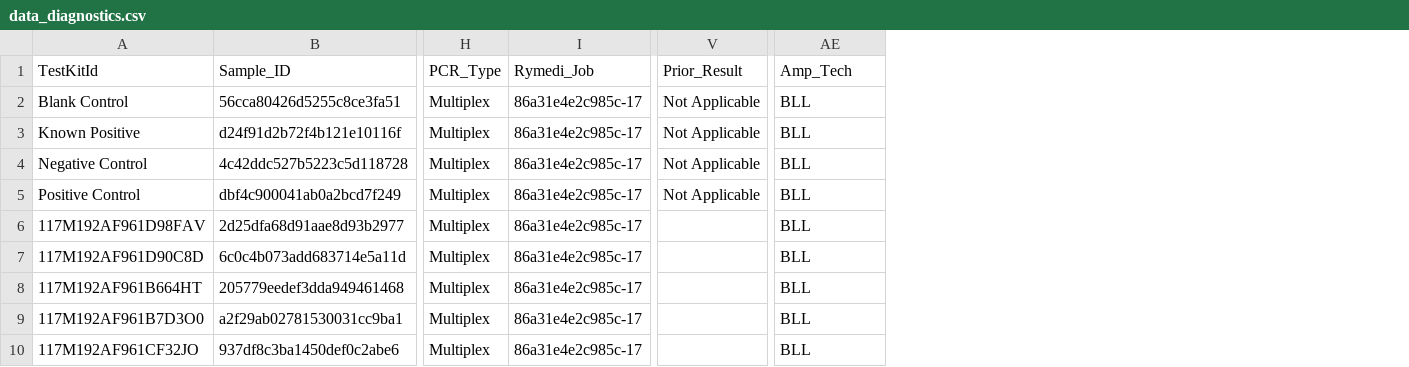
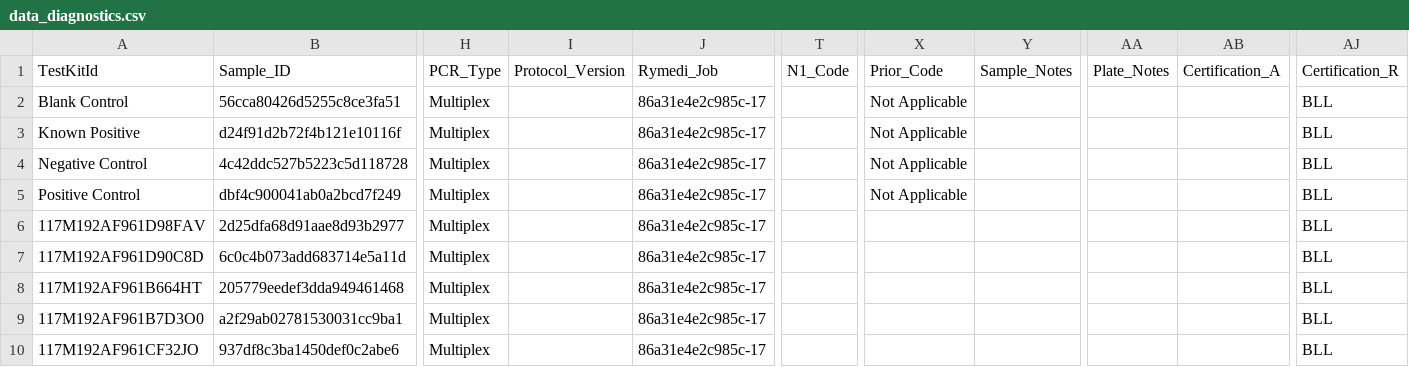
Before and after one commit to CUGBF/deidentifiedDB, a CSV file: inst/extdata/data_diagnostics.csv, drawn as a sheet; only a part is shown, gaps mark what is left out; addresses are those after the commit; the diff names each change by its address in the sheet, - before the commit and + after, or states it on an @@ line.

Commit message:
New REDDI Format
Moved to the new REDDI format

```diff
--- a/inst/extdata/data_diagnostics.csv
+++ b/inst/extdata/data_diagnostics.csv
+column I (Protocol_Version), empty
+column T (N1_Code), empty
+column Y (Sample_Notes), empty
+column AA (Plate_Notes), empty
+column AB (Certification_A), empty
-X1: Prior_Result
+X1: Prior_Code
-AJ1: Amp_Tech
+AJ1: Certification_R
```
